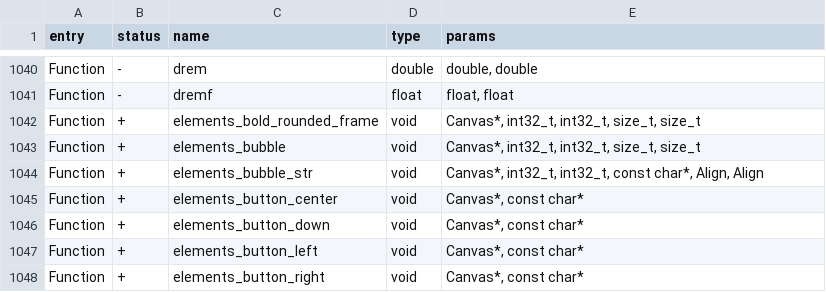
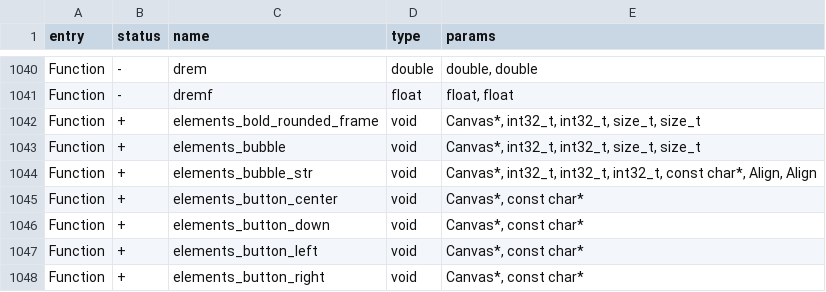
Before and after one commit to lewisQ17/Momentum-Firmware, a CSV file: targets/f7/api_symbols.csv, drawn as a sheet; only a part is shown, gaps mark what is left out.

```diff
--- a/targets/f7/api_symbols.csv
+++ b/targets/f7/api_symbols.csv
@@ -1043,3 +1043,3 @@ Function,+,elements_bold_rounded_frame,void,"Canvas*, int32_t, int32_t, size_t,
 Function,+,elements_bubble,void,"Canvas*, int32_t, int32_t, size_t, size_t"
-Function,+,elements_bubble_str,void,"Canvas*, int32_t, int32_t, const char*, Align, Align"
+Function,+,elements_bubble_str,void,"Canvas*, int32_t, int32_t, int32_t, const char*, Align, Align"
 Function,+,elements_button_center,void,"Canvas*, const char*"
```
Also changed, not shown: 5 other files.
